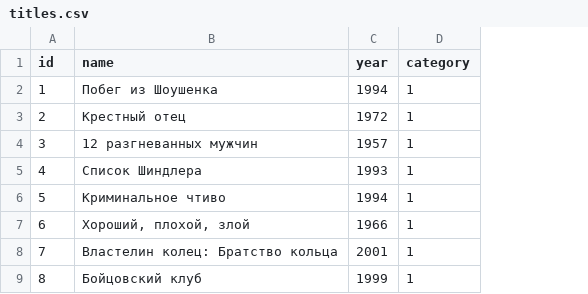
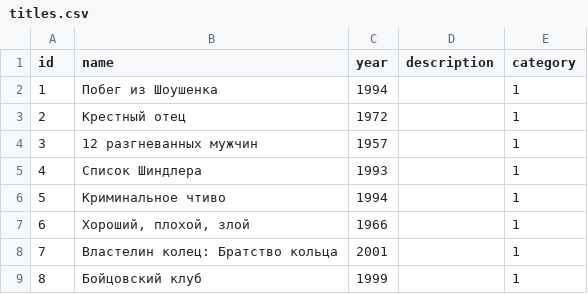
Before and after one commit to Alnewage/api_yamdb, a CSV file: api_yamdb/static/data/titles.csv, drawn as a sheet; only a part is shown; the diff names each change by its address in the sheet, - before the commit and + after, or states it on an @@ line.

```diff
--- a/api_yamdb/static/data/titles.csv
+++ b/api_yamdb/static/data/titles.csv
+column D (description), empty
```
Also changed, not shown: 17 other files.
